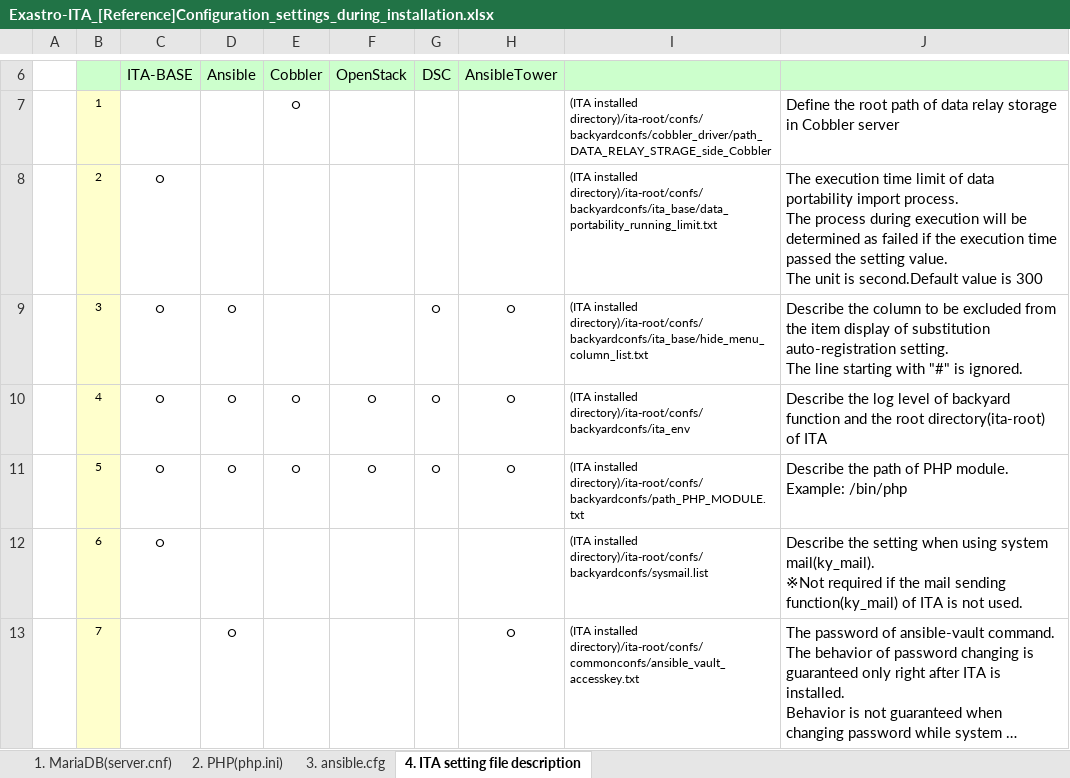
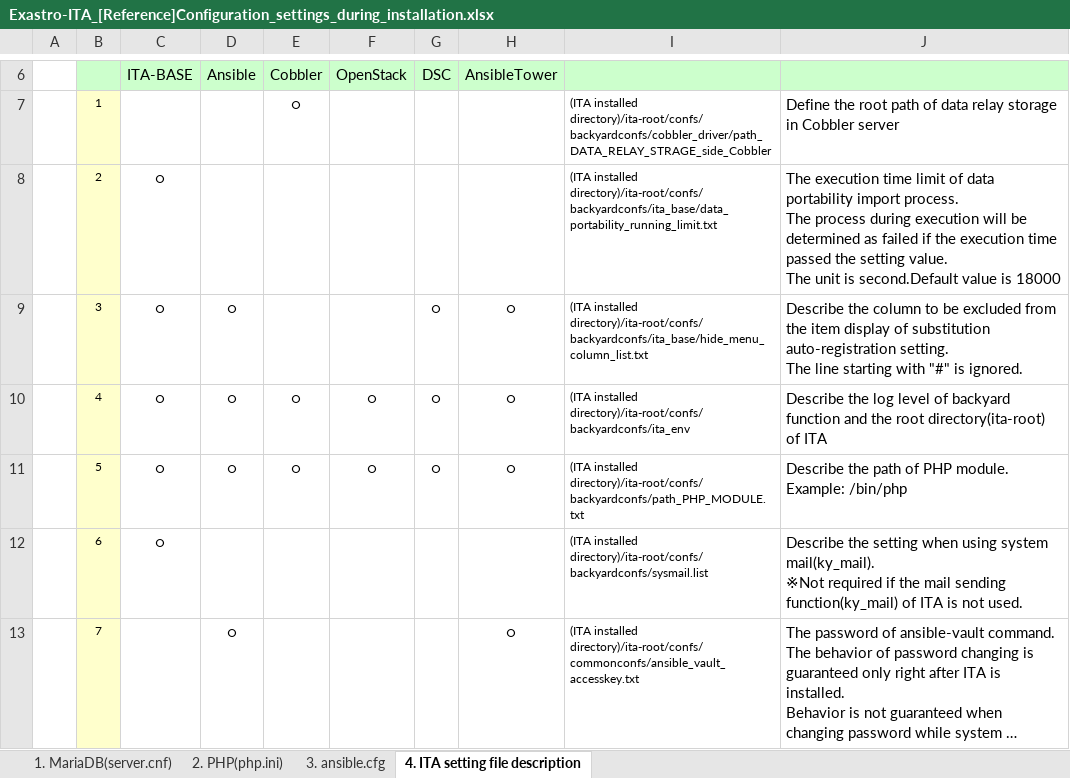
Before and after one commit to exastro-suite/it-automation-docs, an Excel workbook: asset/Documents/Exastro-ITA_[Reference]Configuration_settings_during_installation.xlsx, sheet 4. ITA setting file description, drawn as a sheet; only a part is shown, gaps mark what is left out; long unchanged cells end in …; values as stored, in another font and other column widths than the file's, no borders; the diff names each change by its address in the sheet, - before the commit and + after, or states it on an @@ line.

```diff
--- a/asset/Documents/Exastro-ITA_[Reference]Configuration_settings_during_installation.xlsx (sheet 4. ITA setting file description)
+++ b/asset/Documents/Exastro-ITA_[Reference]Configuration_settings_during_installation.xlsx (sheet 4. ITA setting file description)
-J8: …value is 300
+J8: …value is 18000
```
Also changed, not shown: asset/Documents_ja/Exastro-ITA_【参考】インストール時の各コンフィグ設定値.xlsx, 6 other files.
